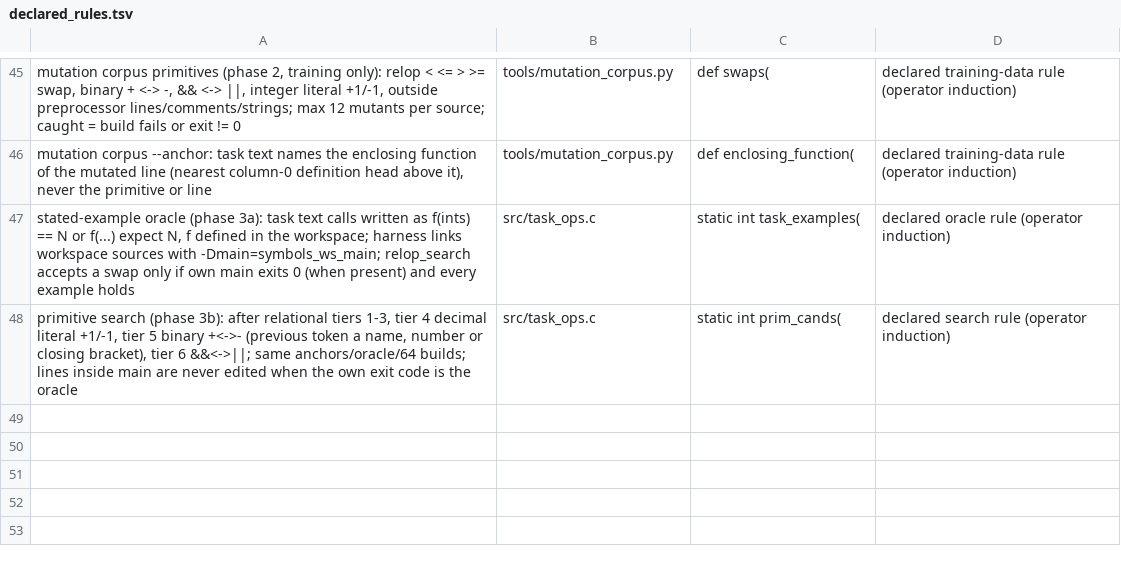
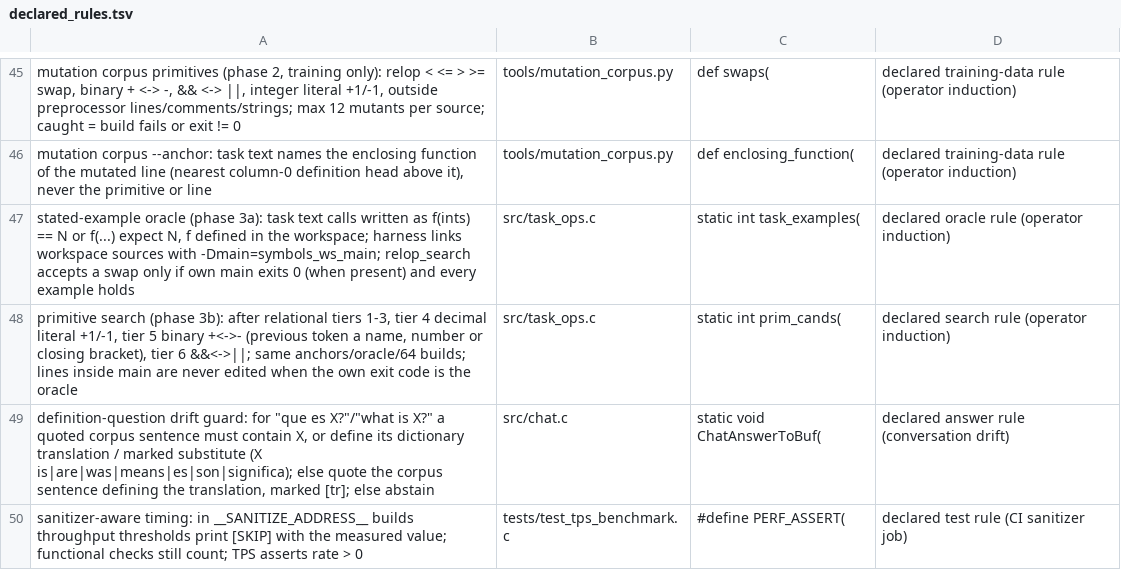
Before and after one commit to FiveTechSoft/symbols, a TSV file: tools/metrics/declared_rules.tsv, drawn as a sheet; only a part is shown, gaps mark what is left out.

```diff
--- a/tools/metrics/declared_rules.tsv
+++ b/tools/metrics/declared_rules.tsv
@@ -51 +51,3 @@ stated-example oracle (phase 3a): task text calls written as f(ints) == N or f(.
 primitive search (phase 3b): after relational tiers 1-3, tier 4 decimal literal +1/-1, tier 5 binary +<->- (previous token a name, number or closing bracket), tier 6 &&<->||; same anchors/oracle/64 builds; lines inside main are never edited when the own exit code is the oracle	src/task_ops.c	static int prim_cands(	declared search rule (operator induction)
+definition-question drift guard: for "que es X?"/"what is X?" a quoted corpus sentence must contain X, or define its dictionary translation / marked substitute (X is|are|was|means|es|son|significa); else quote the corpus sentence defining the translation, marked [tr]; else abstain	src/chat.c	static void ChatAnswerToBuf(	declared answer rule (conversation drift)
+sanitizer-aware timing: in __SANITIZE_ADDRESS__ builds throughput thresholds print [SKIP] with the measured value; functional checks still count; TPS asserts rate > 0	tests/test_tps_benchmark.c	#define PERF_ASSERT(	declared test rule (CI sanitizer job)
```
Also changed, not shown: tools/metrics_history.csv, 7 other files.
